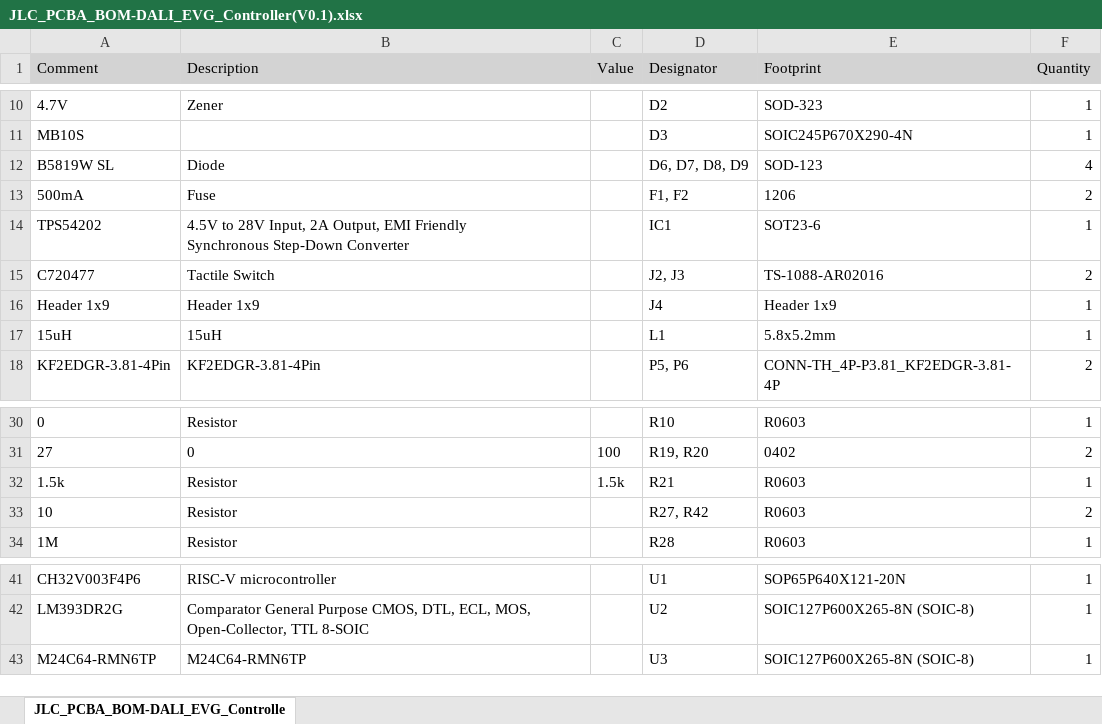
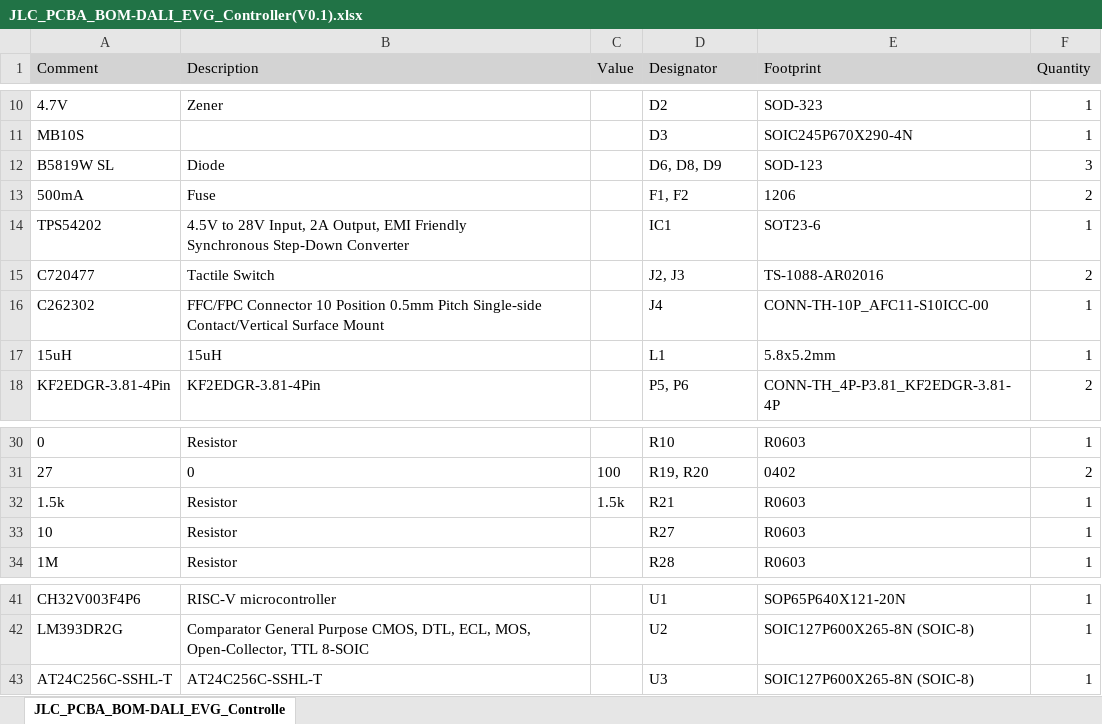
Before and after one commit to cad435/OpenDALI_EVG, an Excel workbook: Hardware/Controller/JLC_PCBA_BOM-DALI_EVG_Controller(V0.1).xlsx, sheet JLC_PCBA_BOM-DALI_EVG_Controlle, drawn as a sheet; only a part is shown, gaps mark what is left out; values as stored, in another font and other column widths than the file's, no borders; removed rows and columns are numbered as before the commit, all else as after; the diff names each change by its address in the sheet, - before the commit and + after, or states it on an @@ line.

```diff
--- a/Hardware/Controller/JLC_PCBA_BOM-DALI_EVG_Controller(V0.1).xlsx (sheet JLC_PCBA_BOM-DALI_EVG_Controlle)
+++ b/Hardware/Controller/JLC_PCBA_BOM-DALI_EVG_Controller(V0.1).xlsx (sheet JLC_PCBA_BOM-DALI_EVG_Controlle)
-D12 (Designator): D6, D7, D8, D9
+D12 (Designator): D6, D8, D9
-F12 (Quantity): 4
+F12 (Quantity): 3
-row 16: Header 1x9 | Header 1x9 |  | J4 | Header 1x9 | 1
+row 16: C262302 | FFC/FPC Connector 10 Position 0.5mm Pitch Single-side Contact/Vertical Surface Mount |  | J4 | CONN-TH-10P_AFC11-S10ICC-00 | 1
-D33 (Designator): R27, R42
+D33 (Designator): R27
-F33 (Quantity): 2
+F33 (Quantity): 1
-A43 (Comment): M24C64-RMN6TP
+A43 (Comment): AT24C256C-SSHL-T
-B43 (Description): M24C64-RMN6TP
+B43 (Description): AT24C256C-SSHL-T
```
Also changed, not shown: Hardware/Controller/JLC_PCBA_CPL-DALI_EVG_Controller(V0.1).xlsx, 3 other files.
